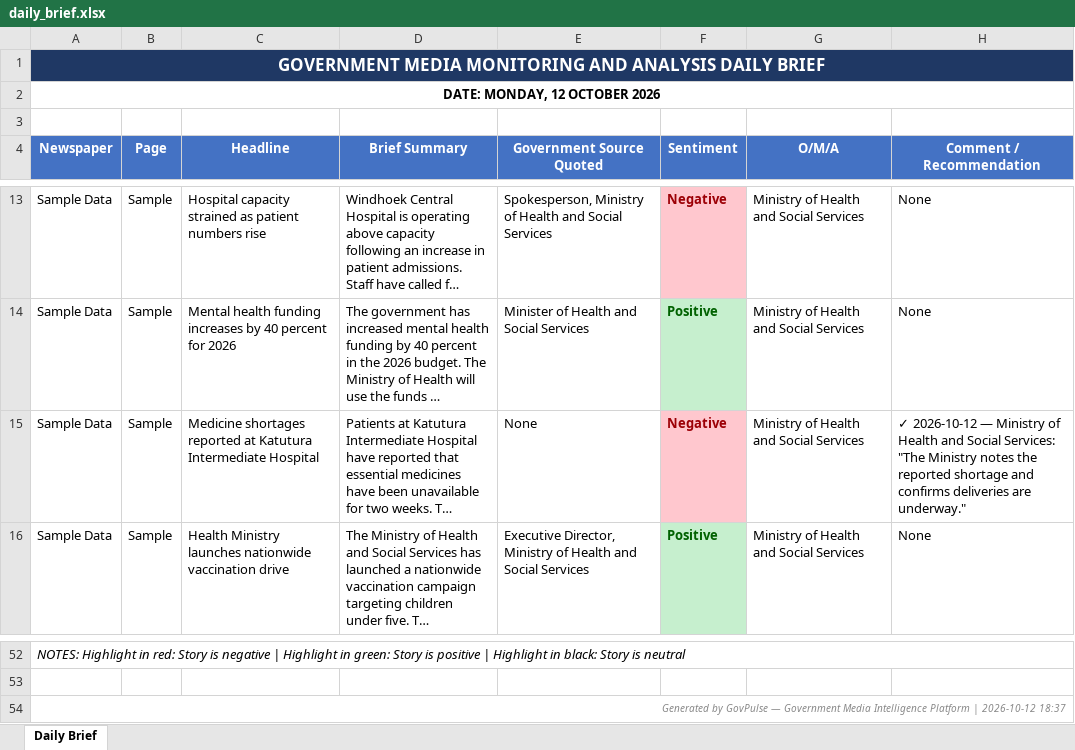
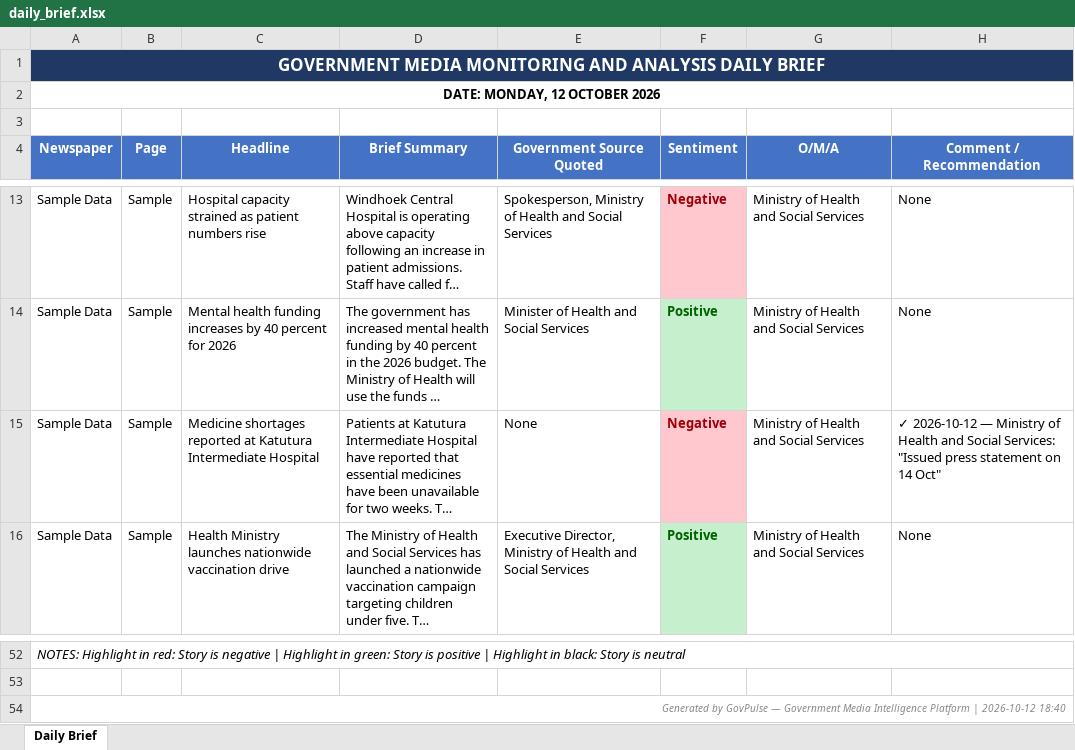
Before and after one commit to Prof-Gtn/GovPulse, an Excel workbook: data/processed/daily_brief.xlsx, sheet Daily Brief, drawn as a sheet; only a part is shown, gaps mark what is left out; long unchanged cells end in …; values as stored, in another font and other column widths than the file's, no borders; ↵ is a line break in a cell; the diff names each change by its address in the sheet, - before the commit and + after, or states it on an @@ line.

```diff
--- a/data/processed/daily_brief.xlsx (sheet Daily Brief)
+++ b/data/processed/daily_brief.xlsx (sheet Daily Brief)
-H15 (Comment / Recommendation): …Social Services: ↵ "The Ministry notes the reported shortage and confirms deliveries are underway."
+H15 (Comment / Recommendation): …Social Services: ↵ "Issued press statement on 14 Oct"
-A54 (Newspaper): …| 2026-10-12 18:37
+A54 (Newspaper): …| 2026-10-12 18:40
```
Also changed, not shown: 5 other files.
